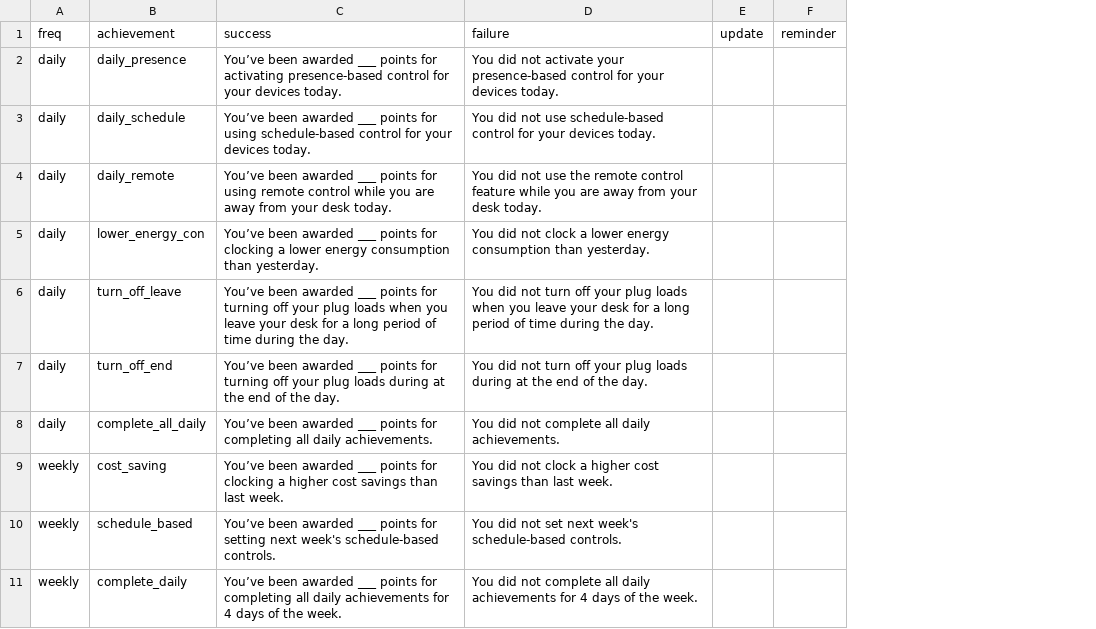
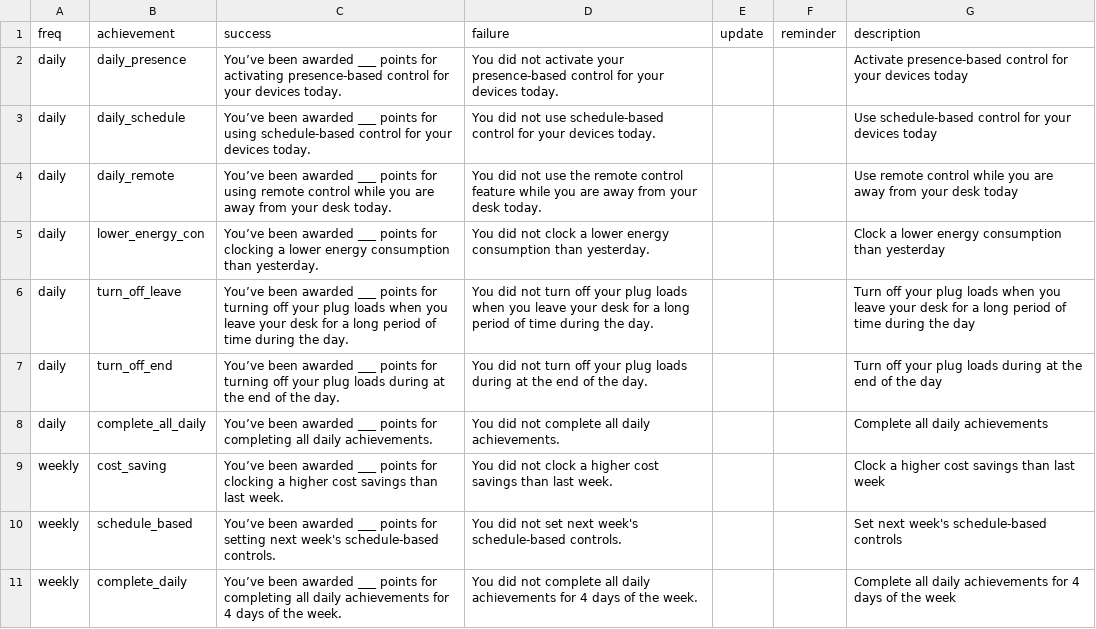
Before and after one commit to loocurse/db_updater, a CSV file: tables_csv/notifications.csv, drawn as a sheet; only a part is shown; the diff names each change by its address in the sheet, - before the commit and + after, or states it on an @@ line.

Commit message:
updated notifications.csv and added all notification functions.

```diff
--- a/tables_csv/notifications.csv
+++ b/tables_csv/notifications.csv
+column G (description), rows 2-11: Activate presence-based control for your devices today | Use schedule-based control for your devices today | Use remote control while you are away from your desk today | Clock a lower energy consumption than yesterday | Turn off your plug loads when you leave your desk for a long period of time during the day | Turn off your plug loads during at the end of the day | Complete all daily achievements | Clock a higher cost savings than last week | Set next week's schedule-based controls | Complete all daily achievements for 4 days of the week
```
Also changed, not shown: 1 other file.
